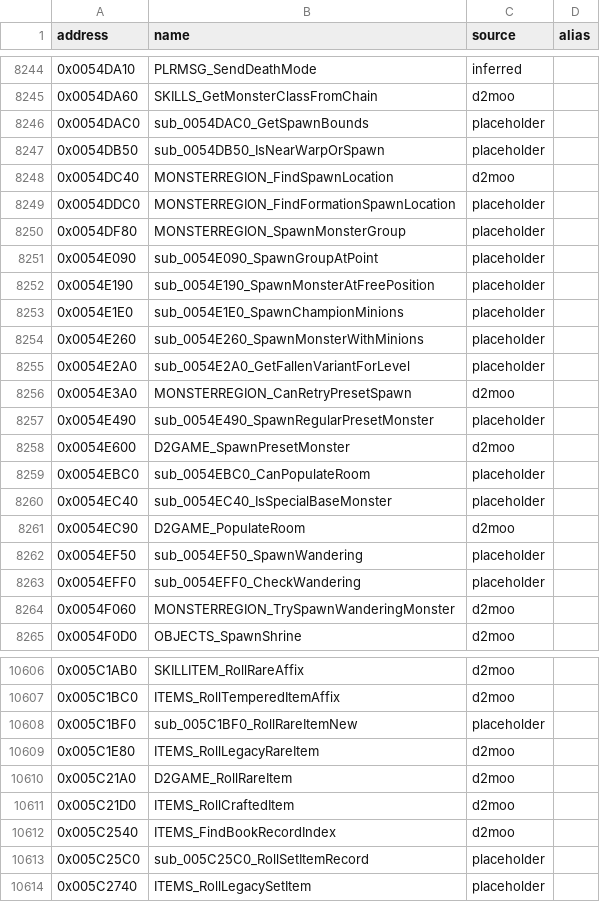
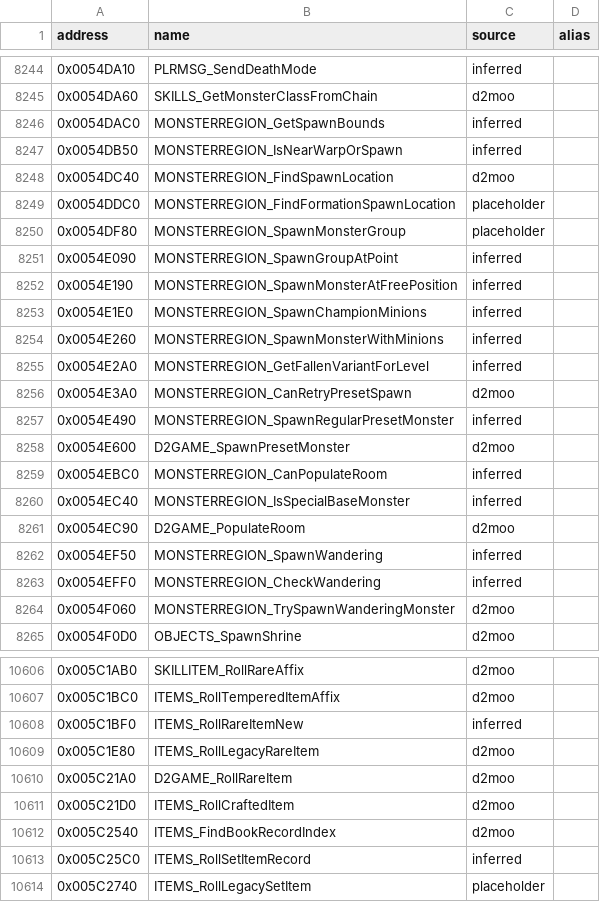
Before and after one commit to CaptainLegbreak/Iblis-Codex, a CSV file: names.csv, drawn as a sheet; only a part is shown, gaps mark what is left out; the diff covers the shown part only.

```diff
--- a/names.csv
+++ b/names.csv
@@ -8245,4 +8245,4 @@ address,name,source,alias
 0x0054DA60,SKILLS_GetMonsterClassFromChain,d2moo,
-0x0054DAC0,sub_0054DAC0_GetSpawnBounds,placeholder,
-0x0054DB50,sub_0054DB50_IsNearWarpOrSpawn,placeholder,
+0x0054DAC0,MONSTERREGION_GetSpawnBounds,inferred,
+0x0054DB50,MONSTERREGION_IsNearWarpOrSpawn,inferred,
 0x0054DC40,MONSTERREGION_FindSpawnLocation,d2moo,
@@ -8250,15 +8250,15 @@ address,name,source,alias
 0x0054DF80,MONSTERREGION_SpawnMonsterGroup,placeholder,
-0x0054E090,sub_0054E090_SpawnGroupAtPoint,placeholder,
-0x0054E190,sub_0054E190_SpawnMonsterAtFreePosition,placeholder,
-0x0054E1E0,sub_0054E1E0_SpawnChampionMinions,placeholder,
-0x0054E260,sub_0054E260_SpawnMonsterWithMinions,placeholder,
-0x0054E2A0,sub_0054E2A0_GetFallenVariantForLevel,placeholder,
+0x0054E090,MONSTERREGION_SpawnGroupAtPoint,inferred,
+0x0054E190,MONSTERREGION_SpawnMonsterAtFreePosition,inferred,
+0x0054E1E0,MONSTERREGION_SpawnChampionMinions,inferred,
+0x0054E260,MONSTERREGION_SpawnMonsterWithMinions,inferred,
+0x0054E2A0,MONSTERREGION_GetFallenVariantForLevel,inferred,
 0x0054E3A0,MONSTERREGION_CanRetryPresetSpawn,d2moo,
-0x0054E490,sub_0054E490_SpawnRegularPresetMonster,placeholder,
+0x0054E490,MONSTERREGION_SpawnRegularPresetMonster,inferred,
 0x0054E600,D2GAME_SpawnPresetMonster,d2moo,
-0x0054EBC0,sub_0054EBC0_CanPopulateRoom,placeholder,
-0x0054EC40,sub_0054EC40_IsSpecialBaseMonster,placeholder,
+0x0054EBC0,MONSTERREGION_CanPopulateRoom,inferred,
+0x0054EC40,MONSTERREGION_IsSpecialBaseMonster,inferred,
 0x0054EC90,D2GAME_PopulateRoom,d2moo,
-0x0054EF50,sub_0054EF50_SpawnWandering,placeholder,
-0x0054EFF0,sub_0054EFF0_CheckWandering,placeholder,
+0x0054EF50,MONSTERREGION_SpawnWandering,inferred,
+0x0054EFF0,MONSTERREGION_CheckWandering,inferred,
 0x0054F060,MONSTERREGION_TrySpawnWanderingMonster,d2moo,
@@ -10607,3 +10607,3 @@ address,name,source,alias
 0x005C1BC0,ITEMS_RollTemperedItemAffix,d2moo,
-0x005C1BF0,sub_005C1BF0_RollRareItemNew,placeholder,
+0x005C1BF0,ITEMS_RollRareItemNew,inferred,
 0x005C1E80,ITEMS_RollLegacyRareItem,d2moo,
@@ -10612,3 +10612,3 @@ address,name,source,alias
 0x005C2540,ITEMS_FindBookRecordIndex,d2moo,
-0x005C25C0,sub_005C25C0_RollSetItemRecord,placeholder,
+0x005C25C0,ITEMS_RollSetItemRecord,inferred,
 0x005C2740,ITEMS_RollLegacySetItem,placeholder,
```
Also changed, not shown: 20 edited cells elsewhere in this file, 10 other files.
